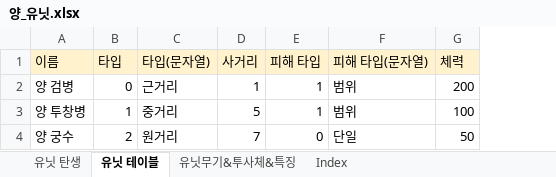
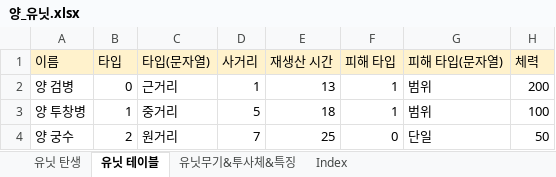
Before and after one commit to muyoy/Sheperd_Holidays, an Excel workbook: 유닛 및 건물/양_유닛.xlsx, sheet 유닛 테이블, drawn as a sheet; only a part is shown; values as stored, in another font and other column widths than the file's, no borders; the diff names each change by its address in the sheet, - before the commit and + after, or states it on an @@ line.

```diff
--- a/유닛 및 건물/양_유닛.xlsx (sheet 유닛 테이블)
+++ b/유닛 및 건물/양_유닛.xlsx (sheet 유닛 테이블)
+column E (재생산 시간), rows 2-4: 13 | 18 | 25
```
Also changed, not shown: formulas that keep their value, 유닛 및 건물/건물기능과UI(단순화).xlsx, 유닛 및 건물/양과 늑대_건물.xlsx, 2 other files.
